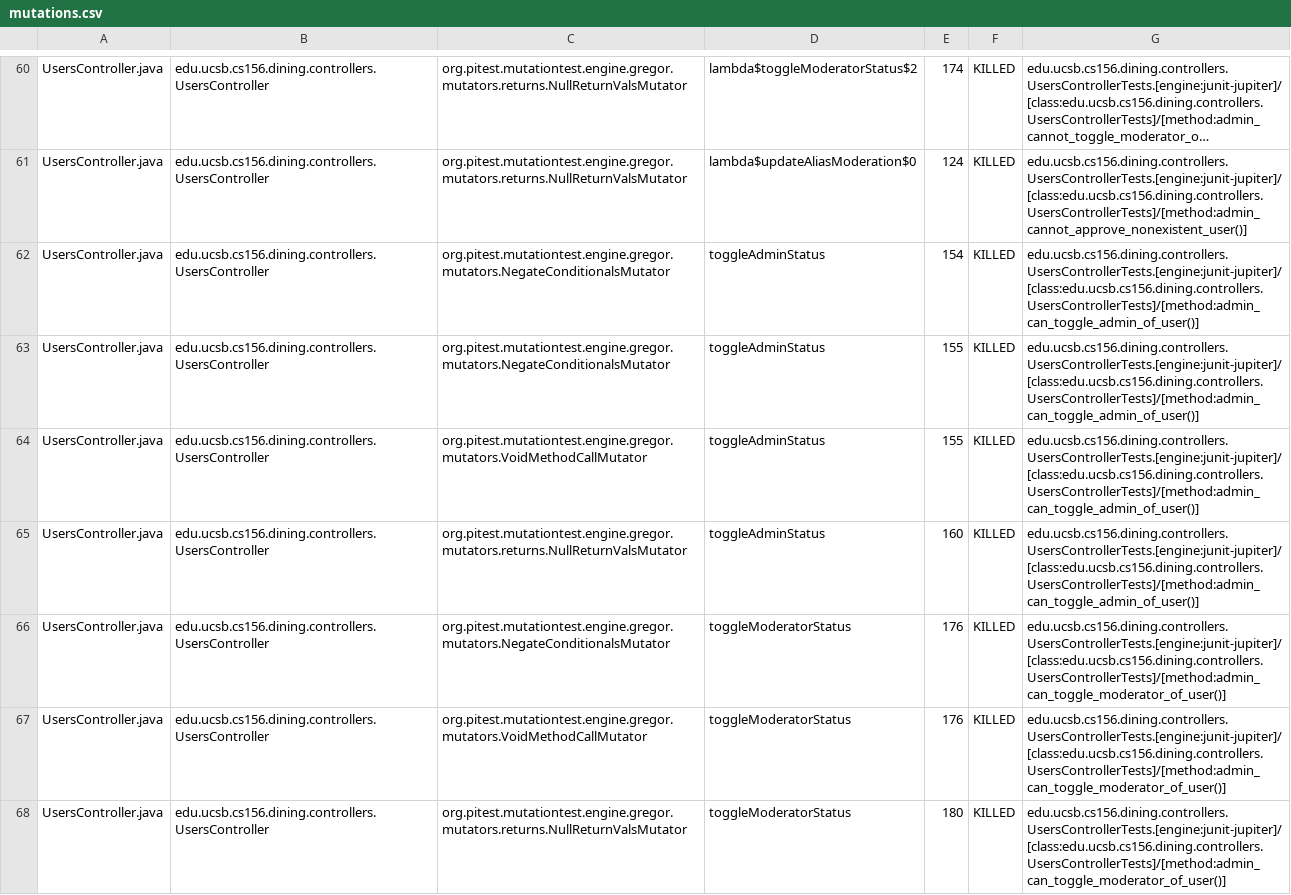
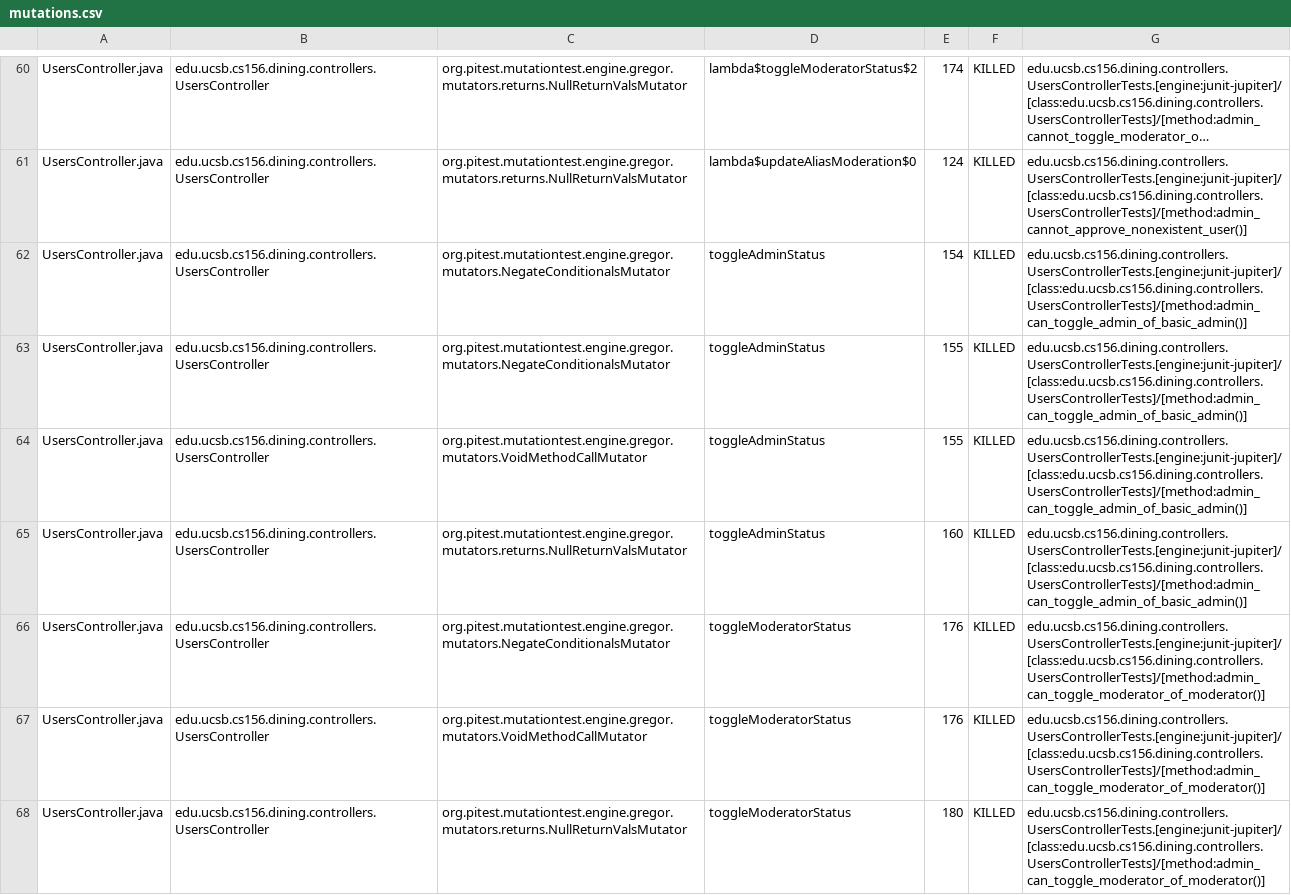
Before and after one commit to ucsb-cs156-s26/proj-dining-s26-05, a CSV file: prs/38/pitest/mutations.csv, drawn as a sheet; only a part is shown, gaps mark what is left out; long unchanged cells end in …; the diff covers the shown part only; the diff names each change by its address in the sheet, - before the commit and + after, or states it on an @@ line.

Commit message:
Deploying to gh-pages from @ ucsb-cs156-s26/proj-dining-s26-05@9e39380cc9bc552cec477d67b3a4860d4682f35e 🚀

```diff
--- a/prs/38/pitest/mutations.csv
+++ b/prs/38/pitest/mutations.csv
-G62:G65: edu.ucsb.cs156.dining.controllers.UsersControllerTests.[engine:junit-jupiter]/[class:edu.ucsb.cs156.dining.controllers.UsersControllerTests]/[method:admin_can_toggle_admin_of_user()]
+G62:G65: edu.ucsb.cs156.dining.controllers.UsersControllerTests.[engine:junit-jupiter]/[class:edu.ucsb.cs156.dining.controllers.UsersControllerTests]/[method:admin_can_toggle_admin_of_basic_admin()]
-G66:G68: edu.ucsb.cs156.dining.controllers.UsersControllerTests.[engine:junit-jupiter]/[class:edu.ucsb.cs156.dining.controllers.UsersControllerTests]/[method:admin_can_toggle_moderator_of_user()]
+G66:G68: edu.ucsb.cs156.dining.controllers.UsersControllerTests.[engine:junit-jupiter]/[class:edu.ucsb.cs156.dining.controllers.UsersControllerTests]/[method:admin_can_toggle_moderator_of_moderator()]
```
Also changed, not shown: 2 added rows, 2 removed rows and 32 edited cells elsewhere in this file, 22 other files.
